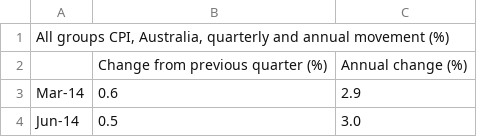
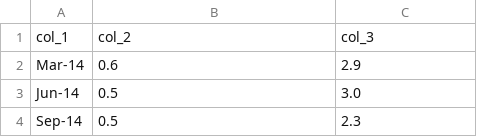
Before and after one commit to LNSOTOM/fair_go_phd, a CSV file: assets/AllGroupsCPI.csv, drawn as a sheet; only a part is shown; the shorter side is filled out with more unchanged rows; removed rows and columns are numbered as before the commit, all else as after; the diff names each change by its address in the sheet, - before the commit and + after, or states it on an @@ line.

Commit message:
Update AllGroupsCPI.csv

```diff
--- a/assets/AllGroupsCPI.csv
+++ b/assets/AllGroupsCPI.csv
-row 1: All groups CPI, Australia, quarterly and annual movement (%)
-row 2:  | Change from previous quarter (%) | Annual change (%)
+row 1: col_1 | col_2 | col_3
```
